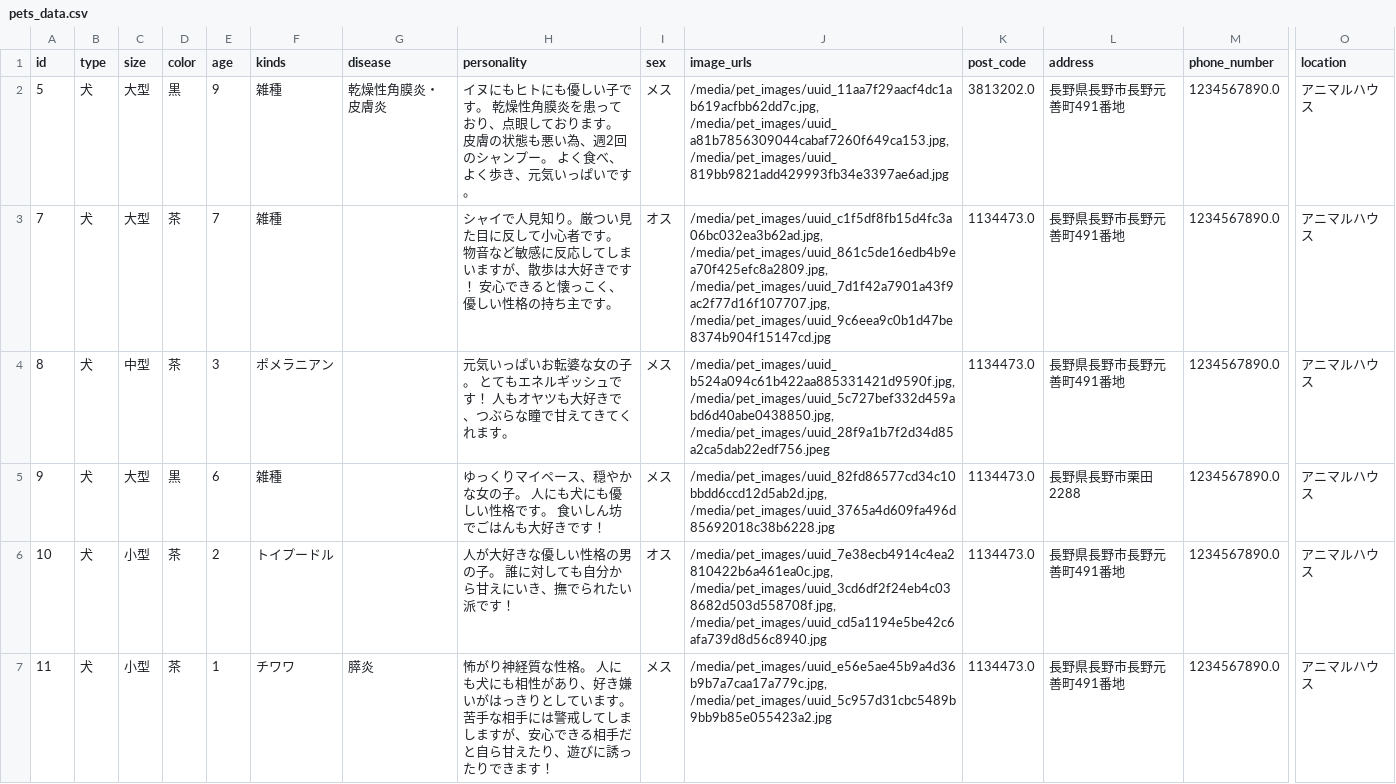
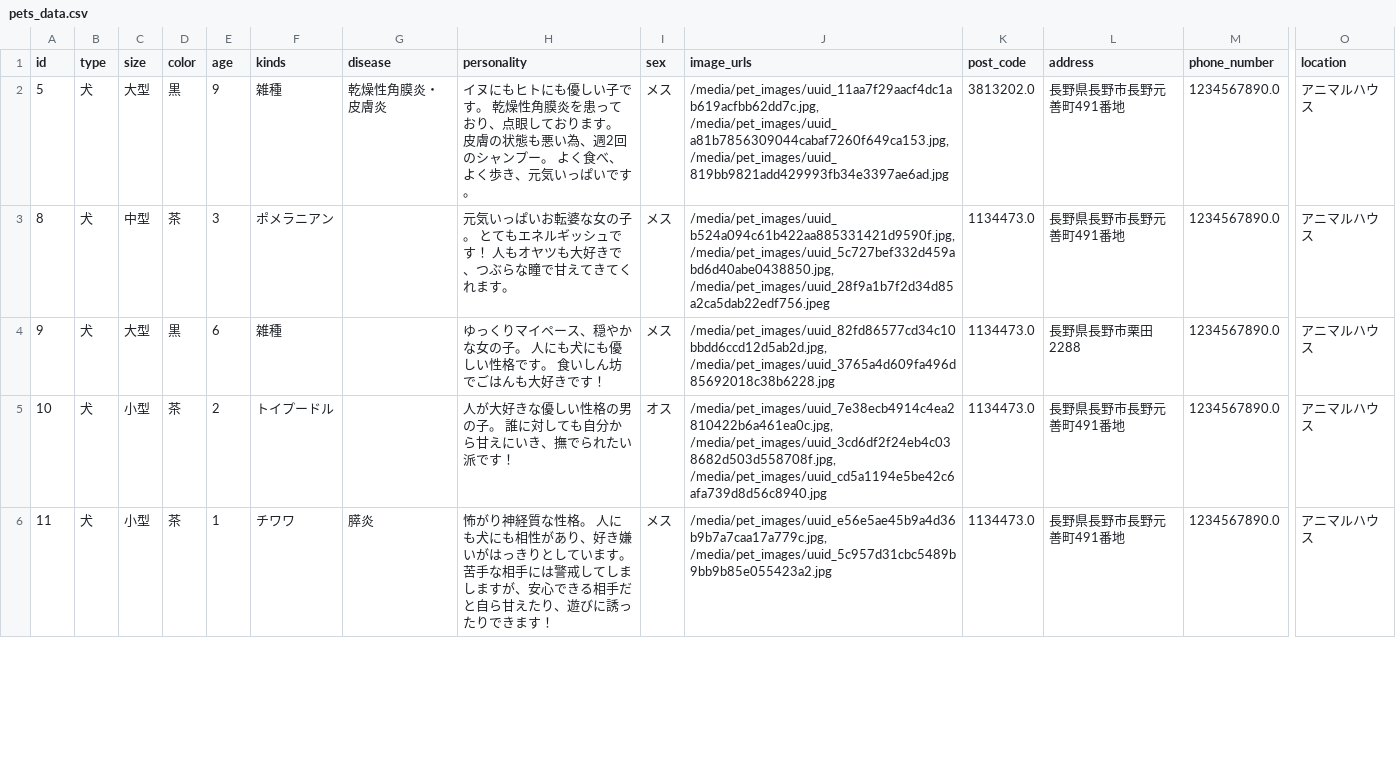
Before and after one commit to banana458732/Pet, a CSV file: pets_data.csv, drawn as a sheet; only a part is shown, gaps mark what is left out; removed rows and columns are numbered as before the commit, all else as after; rows hold the shown columns only; the diff covers the shown part only; the diff names each change by its address in the sheet, - before the commit and + after, or states it on an @@ line.

```diff
--- a/pets_data.csv
+++ b/pets_data.csv
-row 3: 7 | 犬 | 大型 | 茶 | 7 | 雑種 |  | シャイで人見知り。厳つい見た目に反して小心者です。 物音など敏感に反応してしまいますが、散歩は大好きです！ 安心できると懐っこく、優しい性格の持ち主です。 | オス | /media/pet_images/uuid_c1f5df8fb15d4fc3a06bc032ea3b62ad.jpg, /media/pet_images/uuid_861c5de16edb4b9ea70f425efc8a2809.jpg, /media/pet_images/uuid_7d1f42a7901a43f9ac2f77d16f107707.jpg, /media/pet_images/uuid_9c6eea9c0b1d47be8374b904f15147cd.jpg | 1134473.0 | 長野県長野市長野元善町491番地 | 1234567890.0 | アニマルハウス
```
Also changed, not shown: 4 added rows, 2 removed rows and 11 edited cells elsewhere in this file, 36 other files.
